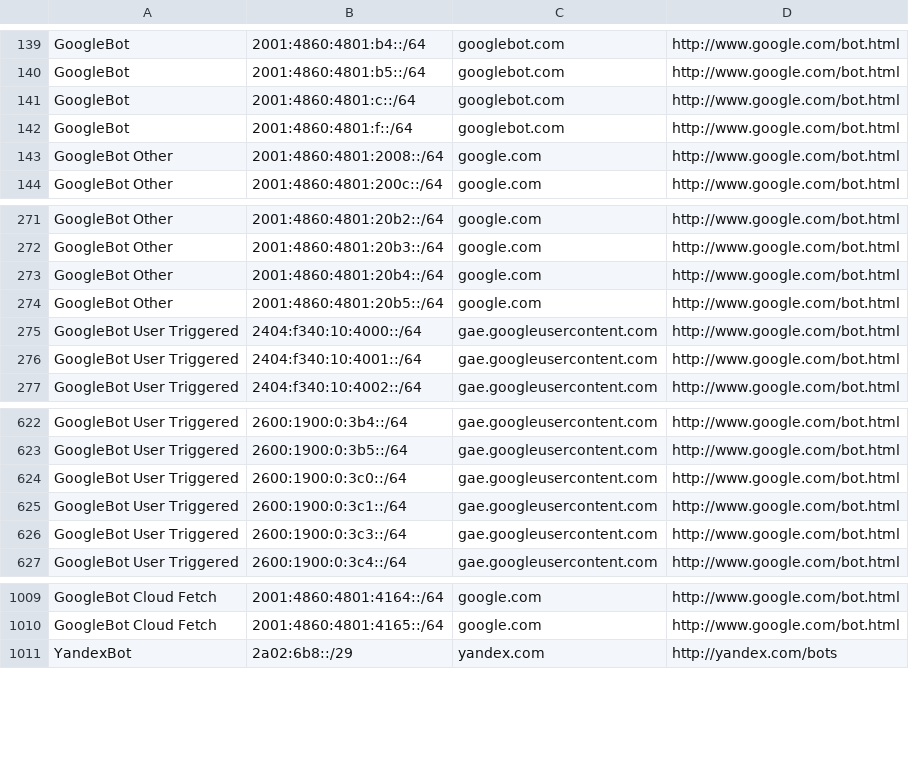
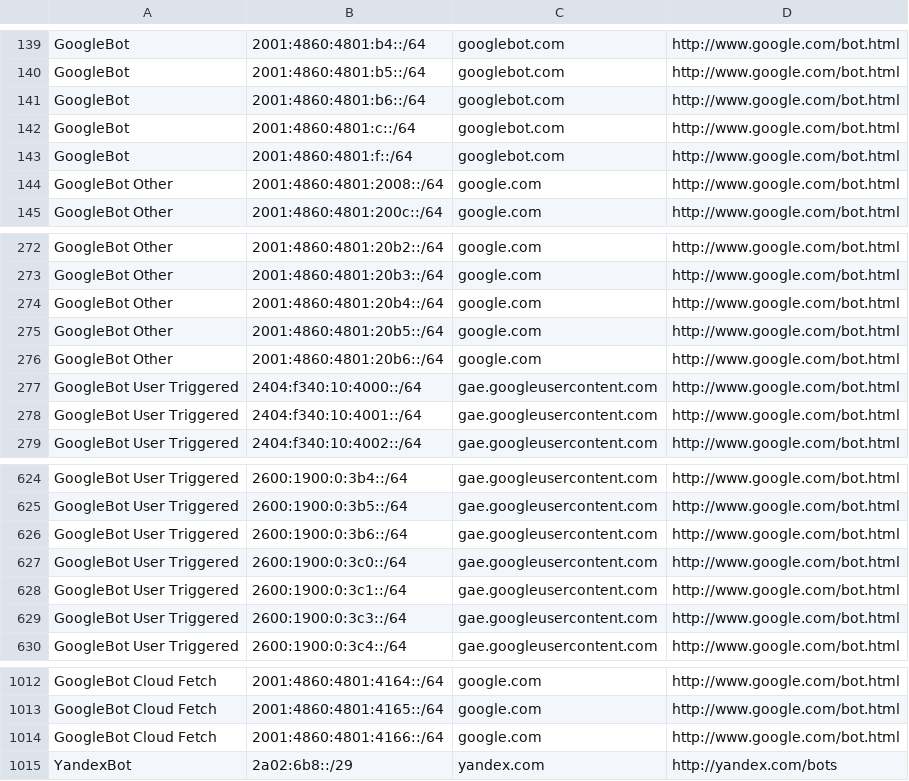
Before and after one commit to hexydec/ip-ranges, a CSV file: output/crawlers-ipv6.csv, drawn as a sheet; only a part is shown, gaps mark what is left out.

```diff
--- a/output/crawlers-ipv6.csv
+++ b/output/crawlers-ipv6.csv
@@ -140,2 +140,3 @@ GoogleBot,2001:4860:4801:b4::/64,googlebot.com,http://www.google.com/bot.html
 GoogleBot,2001:4860:4801:b5::/64,googlebot.com,http://www.google.com/bot.html
+GoogleBot,2001:4860:4801:b6::/64,googlebot.com,http://www.google.com/bot.html
 GoogleBot,2001:4860:4801:c::/64,googlebot.com,http://www.google.com/bot.html
@@ -274,2 +275,3 @@ GoogleBot,2001:4860:4801:f::/64,googlebot.com,http://www.google.com/bot.html
 "GoogleBot Other",2001:4860:4801:20b5::/64,google.com,http://www.google.com/bot.html
+"GoogleBot Other",2001:4860:4801:20b6::/64,google.com,http://www.google.com/bot.html
 "GoogleBot User Triggered",2404:f340:10:4000::/64,gae.googleusercontent.com,http://www.google.com/bot.html
@@ -623,2 +625,3 @@ GoogleBot,2001:4860:4801:f::/64,googlebot.com,http://www.google.com/bot.html
 "GoogleBot User Triggered",2600:1900:0:3b5::/64,gae.googleusercontent.com,http://www.google.com/bot.html
+"GoogleBot User Triggered",2600:1900:0:3b6::/64,gae.googleusercontent.com,http://www.google.com/bot.html
 "GoogleBot User Triggered",2600:1900:0:3c0::/64,gae.googleusercontent.com,http://www.google.com/bot.html
@@ -1010,2 +1013,3 @@ GoogleBot,2001:4860:4801:f::/64,googlebot.com,http://www.google.com/bot.html
 "GoogleBot Cloud Fetch",2001:4860:4801:4165::/64,google.com,http://www.google.com/bot.html
+"GoogleBot Cloud Fetch",2001:4860:4801:4166::/64,google.com,http://www.google.com/bot.html
 YandexBot,2a02:6b8::/29,yandex.com,http://yandex.com/bots
```
Also changed, not shown: output/crawlers-ipv4.csv, output/crawlers.csv, 15 other files.
